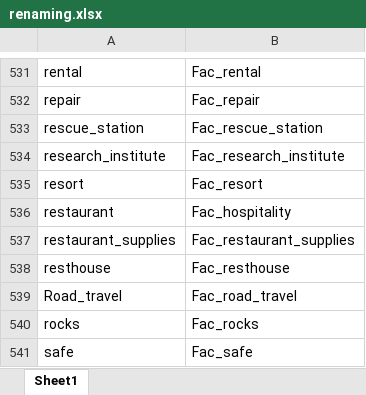
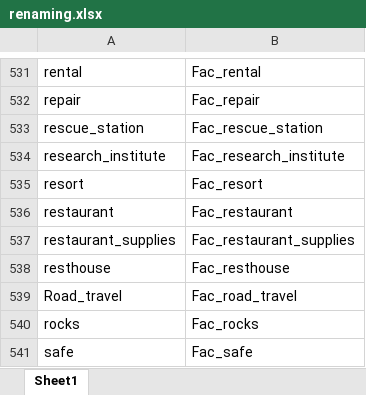
Before and after one commit to luisamlr/smartproject, an Excel workbook: renaming.xlsx, sheet Sheet1, drawn as a sheet; only a part is shown, gaps mark what is left out; values as stored, in another font and other column widths than the file's, no borders; table styles not drawn; the diff covers the shown part only; the diff names each change by its address in the sheet, - before the commit and + after, or states it on an @@ line.

```diff
--- a/renaming.xlsx (sheet Sheet1)
+++ b/renaming.xlsx (sheet Sheet1)
-B536: Fac_hospitality
+B536: Fac_restaurant
```
Also changed, not shown: 12 edited cells elsewhere in this sheet, 3 other files.
